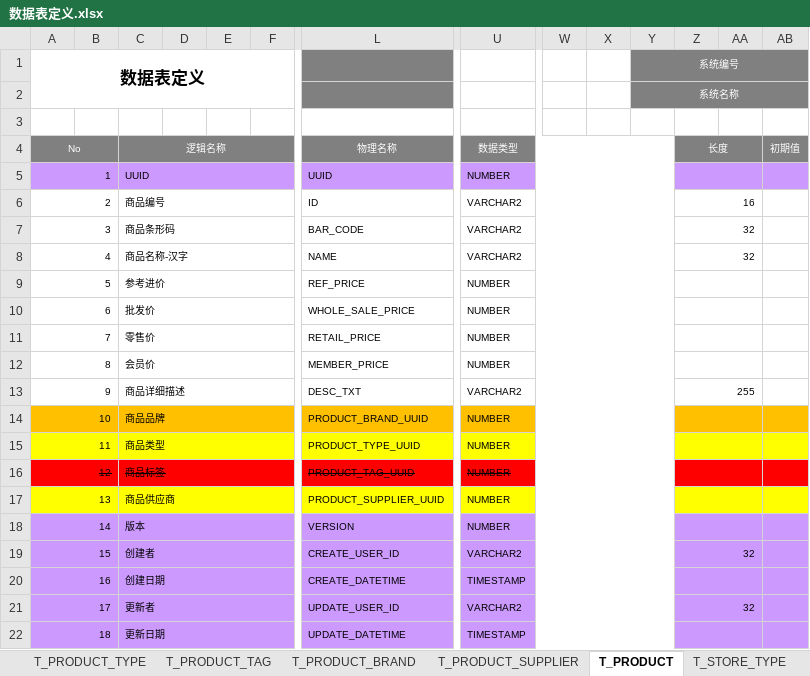
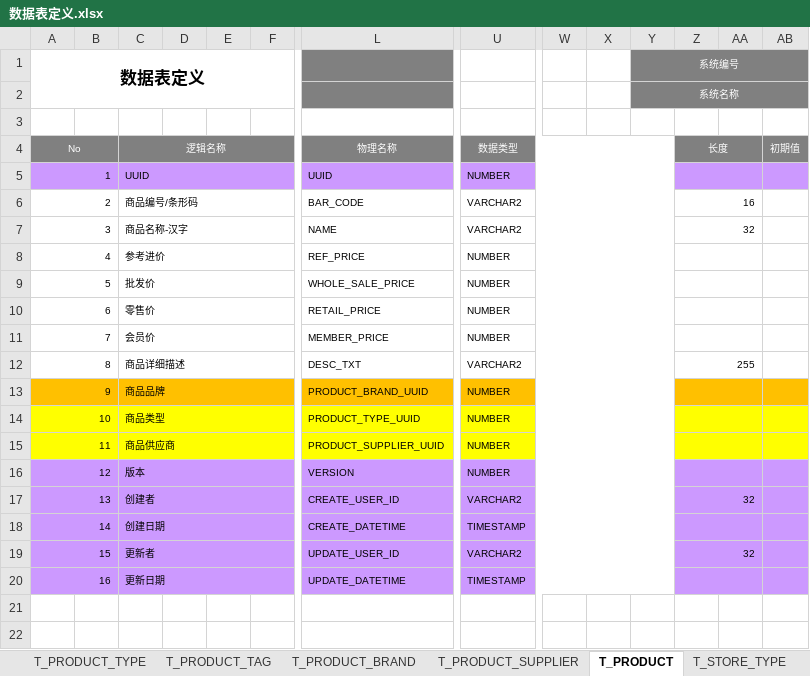
Before and after one commit to hebei8267/meloneehr, an Excel workbook: melone/doc/db/数据表定义.xlsx, sheet T_PRODUCT, drawn as a sheet; only a part is shown, gaps mark what is left out; values as stored, in another font and other column widths than the file's, no borders; removed rows and columns are numbered as before the commit, all else as after; rows hold the shown columns only; the diff names each change by its address in the sheet, - before the commit and + after, or states it on an @@ line.

```diff
--- a/melone/doc/db/数据表定义.xlsx (sheet T_PRODUCT)
+++ b/melone/doc/db/数据表定义.xlsx (sheet T_PRODUCT)
-row 6: 2 |  | 商品编号 |  |  |  | ID | VARCHAR2 |  |  |  | 16
@@ column A (数据表定义) renumbered from row 6 down @@
-C6: 商品条形码
+C6: 商品编号/条形码
-Z6: 32
+Z6: 16
-row 16: 12 |  | 商品标签 |  |  |  | PRODUCT_TAG_UUID | NUMBER
```
Also changed, not shown: sheet T_SHOP, sheet T_STORE, 1 other file.
